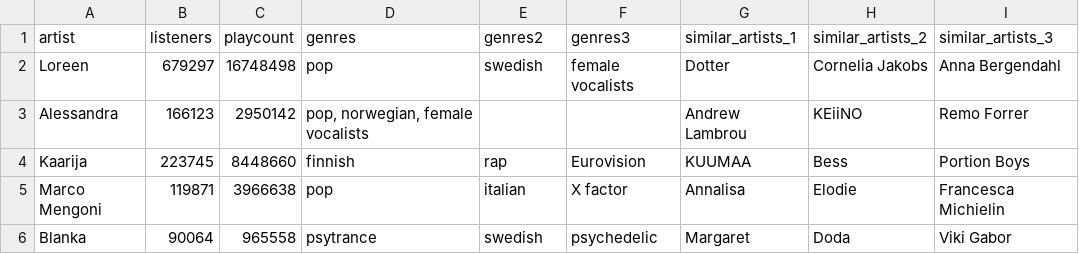
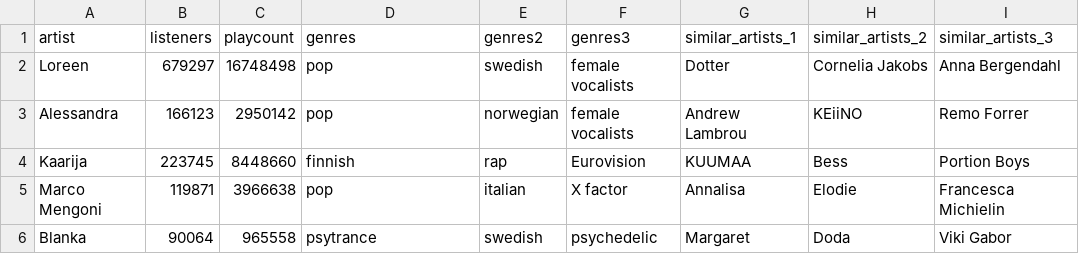
Before and after one commit to dianapgomez/pr_MusicStream_repo_interno, a CSV file: files/LastFm/2023/info_artists_2023.csv, drawn as a sheet.

```diff
--- a/files/LastFm/2023/info_artists_2023.csv
+++ b/files/LastFm/2023/info_artists_2023.csv
@@ -2,3 +2,3 @@ artist;listeners;playcount;genres;genres2;genres3;similar_artists_1;similar_arti
 Loreen;679297;16748498;pop ;swedish ;female vocalists;Dotter;Cornelia Jakobs;Anna Bergendahl
-Alessandra;166123;2950142;pop, norwegian, female vocalists;;;Andrew Lambrou;KEiiNO;Remo Forrer
+Alessandra;166123;2950142;pop ;norwegian;female vocalists;Andrew Lambrou;KEiiNO;Remo Forrer
 Kaarija;223745;8448660;finnish;rap ;Eurovision;KUUMAA;Bess ;Portion Boys
```
Also changed, not shown: files/LastFm/2021/info_artists_2021.csv, files/LastFm/2021/top_tracks_2021.csv, 3 other files.
